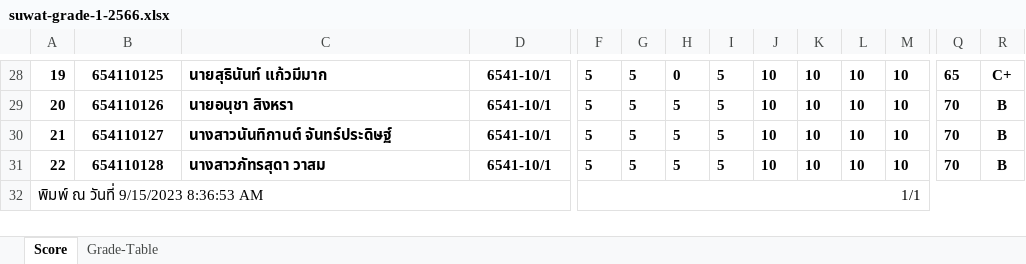
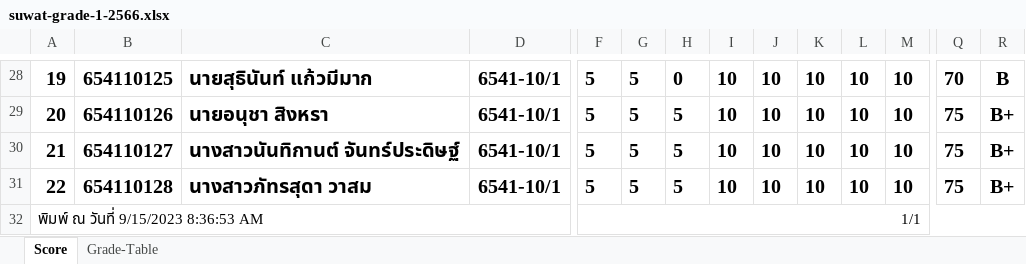
Before and after one commit to suwat9/DigitalLiteracy, an Excel workbook: images/suwat-grade-1-2566.xlsx, sheet Score, drawn as a sheet; only a part is shown, gaps mark what is left out; values as stored, in another font and other column widths than the file's, no borders; charts and pictures not drawn; the diff covers the shown part only; the diff names each change by its address in the sheet, - before the commit and + after, or states it on an @@ line.

```diff
--- a/images/suwat-grade-1-2566.xlsx (sheet Score)
+++ b/images/suwat-grade-1-2566.xlsx (sheet Score)
@@ A28:D31 text size: larger @@
@@ F28:M31 text size: larger @@
-I28:I31: 5
+I28:I31: 10
@@ Q28:R31 text size: larger @@
-Q28: 65
+Q28: 70
-R28: C+
+R28: B
-Q29:Q31: 70
+Q29:Q31: 75
-R29:R31: B
+R29:R31: B+
```
Also changed, not shown: 55 edited cells and cell formats elsewhere in this sheet, 1 other file.
